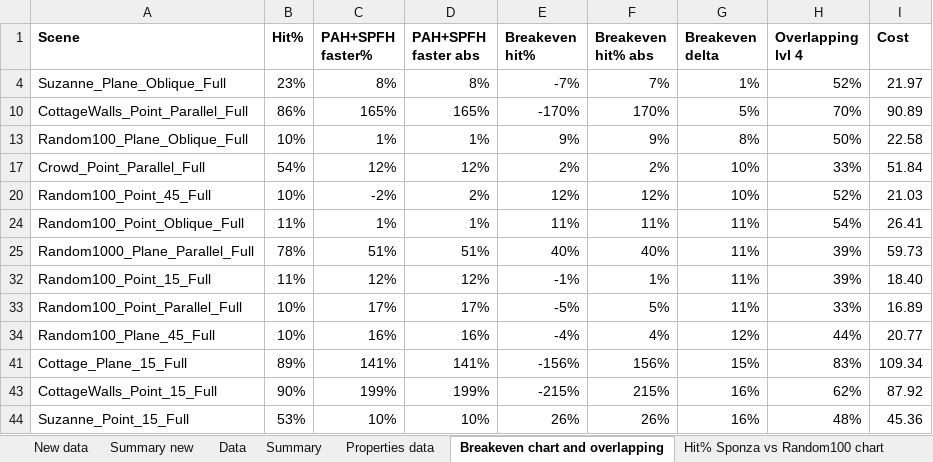
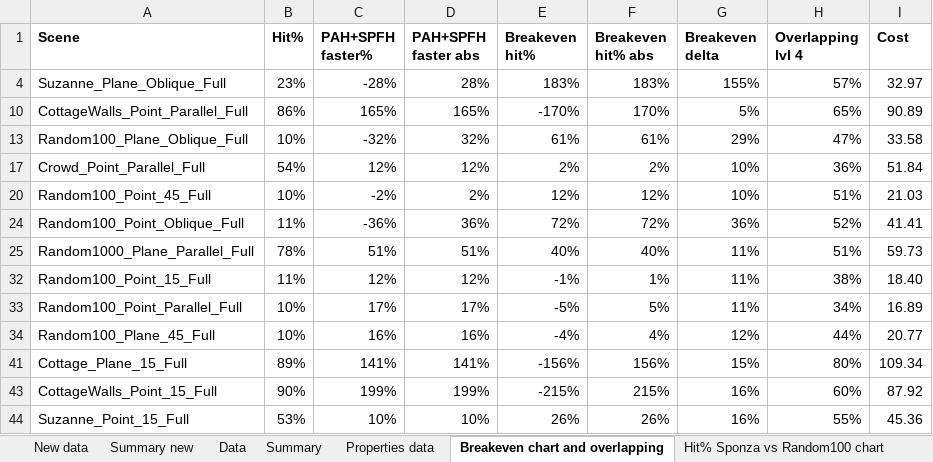
Before and after one commit to Lapo9/Ray-Distribution-Aware-Heuristics-for-BVHs-Construction-in-Ray-Tracing, an Excel workbook: Results/ExportedCsvCulledFull.xlsx, sheet Breakeven chart and overlapping, drawn as a sheet; only a part is shown; values as stored, in another font and other column widths than the file's, no borders; charts and pictures and conditional formats not drawn; the diff covers the shown part only; the diff names each change by its address in the sheet, - before the commit and + after, or states it on an @@ line.

Commit message:
Added section on experiments PAH+SPFH vs SAH+LSPH, almost definitive

```diff
--- a/Results/ExportedCsvCulledFull.xlsx (sheet Breakeven chart and overlapping)
+++ b/Results/ExportedCsvCulledFull.xlsx (sheet Breakeven chart and overlapping)
-C4 (PAH+SPFH faster%): 8%
+C4 (PAH+SPFH faster%): -28%
-D4 (PAH+SPFH faster abs): 8%
+D4 (PAH+SPFH faster abs): 28%
-E4 (Breakeven hit%): -7%
+E4 (Breakeven hit%): 183%
-F4 (Breakeven hit% abs): 7%
+F4 (Breakeven hit% abs): 183%
-G4 (Breakeven delta): 1%
+G4 (Breakeven delta): 155%
-H4 (Overlapping lvl 4): 52%
+H4 (Overlapping lvl 4): 57%
-I4 (Cost): 21.97
+I4 (Cost): 32.97
-H10 (Overlapping lvl 4): 70%
+H10 (Overlapping lvl 4): 65%
-C13 (PAH+SPFH faster%): 1%
+C13 (PAH+SPFH faster%): -32%
-D13 (PAH+SPFH faster abs): 1%
+D13 (PAH+SPFH faster abs): 32%
-E13 (Breakeven hit%): 9%
+E13 (Breakeven hit%): 61%
-F13 (Breakeven hit% abs): 9%
+F13 (Breakeven hit% abs): 61%
-G13 (Breakeven delta): 8%
+G13 (Breakeven delta): 29%
-H13 (Overlapping lvl 4): 50%
+H13 (Overlapping lvl 4): 47%
-I13 (Cost): 22.58
+I13 (Cost): 33.58
-H17 (Overlapping lvl 4): 33%
+H17 (Overlapping lvl 4): 36%
-H20 (Overlapping lvl 4): 52%
+H20 (Overlapping lvl 4): 51%
-C24 (PAH+SPFH faster%): 1%
+C24 (PAH+SPFH faster%): -36%
-D24 (PAH+SPFH faster abs): 1%
+D24 (PAH+SPFH faster abs): 36%
-E24 (Breakeven hit%): 11%
+E24 (Breakeven hit%): 72%
-F24 (Breakeven hit% abs): 11%
+F24 (Breakeven hit% abs): 72%
-G24 (Breakeven delta): 11%
+G24 (Breakeven delta): 36%
-H24 (Overlapping lvl 4): 54%
+H24 (Overlapping lvl 4): 52%
-I24 (Cost): 26.41
+I24 (Cost): 41.41
-H25 (Overlapping lvl 4): 39%
+H25 (Overlapping lvl 4): 51%
-H32 (Overlapping lvl 4): 39%
+H32 (Overlapping lvl 4): 38%
-H33 (Overlapping lvl 4): 33%
+H33 (Overlapping lvl 4): 34%
-H41 (Overlapping lvl 4): 83%
+H41 (Overlapping lvl 4): 80%
-H43 (Overlapping lvl 4): 62%
+H43 (Overlapping lvl 4): 60%
-H44 (Overlapping lvl 4): 48%
+H44 (Overlapping lvl 4): 55%
```
Also changed, not shown: 132 edited cells elsewhere in this sheet, sheet New data, sheet Summary new, sheet All quality comparisons, sheet PAH and SPFH build time, sheet Accuracy chart, sheet Overlapping% chart, formulas that keep their value, hidden cells, charts or pictures, 15 other files.
